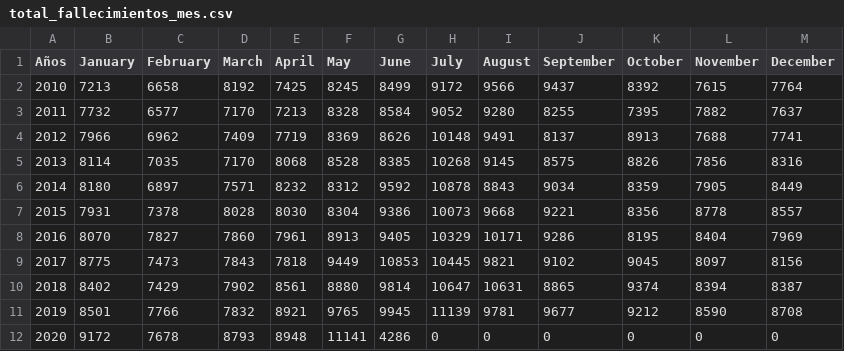
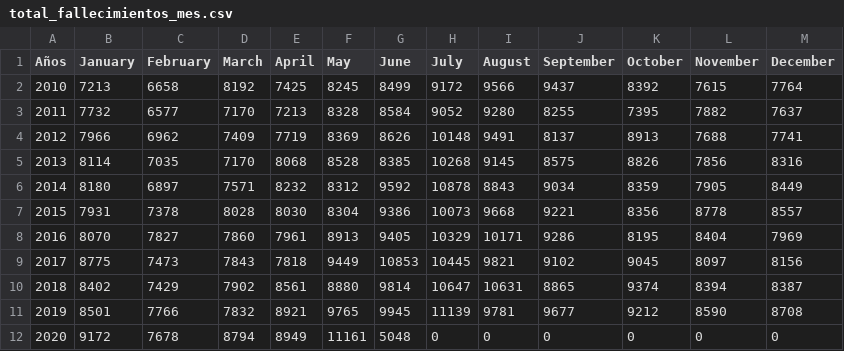
Before and after one commit to rodrigorm93/Datos-Chile, a CSV file: Total-Defunciones/total_fallecimientos_mes.csv, drawn as a sheet.

Commit message:
act

```diff
--- a/Total-Defunciones/total_fallecimientos_mes.csv
+++ b/Total-Defunciones/total_fallecimientos_mes.csv
@@ -11,2 +11,2 @@ Años,January,February,March,April,May,June,July,August,September,October,Novemb
 2019,8501,7766,7832,8921,9765,9945,11139,9781,9677,9212,8590,8708
-2020,9172,7678,8793,8948,11141,4286,0,0,0,0,0,0
+2020,9172,7678,8794,8949,11161,5048,0,0,0,0,0,0
```
